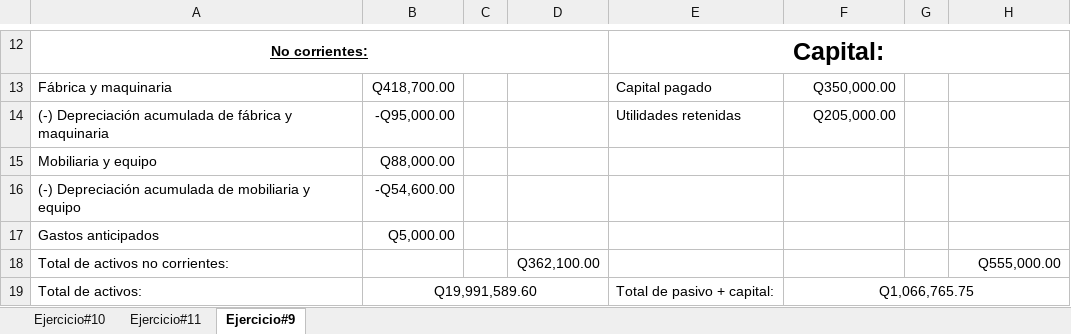
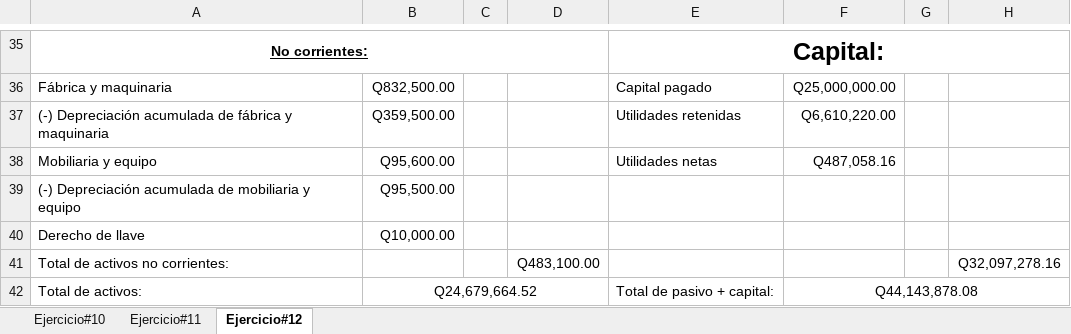
Before and after one commit to DavidCorzo/2.1, an Excel workbook: ___Cost_Analysis-Notas___/tareas/David_Corzo_-_Ejercicio10,11,12.xlsx, sheet Ejercicio#12, drawn as a sheet; only a part is shown, gaps mark what is left out; values as stored, in another font and other column widths than the file's, no borders; removed rows and columns are numbered as before the commit, all else as after; the diff covers the shown part only; the diff names each change by its address in the sheet, - before the commit and + after, or states it on an @@ line.

```diff
--- a/___Cost_Analysis-Notas___/tareas/David_Corzo_-_Ejercicio10,11,12.xlsx (sheet Ejercicio#12)
+++ b/___Cost_Analysis-Notas___/tareas/David_Corzo_-_Ejercicio10,11,12.xlsx (sheet Ejercicio#12)
-sheet tab: Ejercicio#9
+sheet tab: Ejercicio#12
-B36: Q418,700.00
+B36: Q832,500.00
-F36: Q350,000.00
+F36: Q25,000,000.00
-B37: -Q95,000.00
+B37: Q359,500.00
-F37: Q205,000.00
+F37: Q6,610,220.00
-B38: Q88,000.00
+B38: Q95,600.00
-E38: (empty)
+E38: Utilidades netas
-F38: (empty)
+F38: Q487,058.16
-B39: -Q54,600.00
+B39: Q95,500.00
-row 17: Gastos anticipados | Q5,000.00
+row 40: Derecho de llave | Q10,000.00
-D41: Q362,100.00
+D41: Q483,100.00
-H41: Q555,000.00
+H41: Q32,097,278.16
-B42: Q19,991,589.60
+B42: Q24,679,664.52
-F42: Q1,066,765.75
+F42: Q44,143,878.08
```
Also changed, not shown: 23 added rows and 14 edited cells elsewhere in this sheet, sheet Ejercicio#11, sheet Ejercicio#10, formulas that keep their value, ___Cost_Analysis-Notas___/Labs/David_Corzo_-_Presupuesto13.xlsx, 8 other files.
